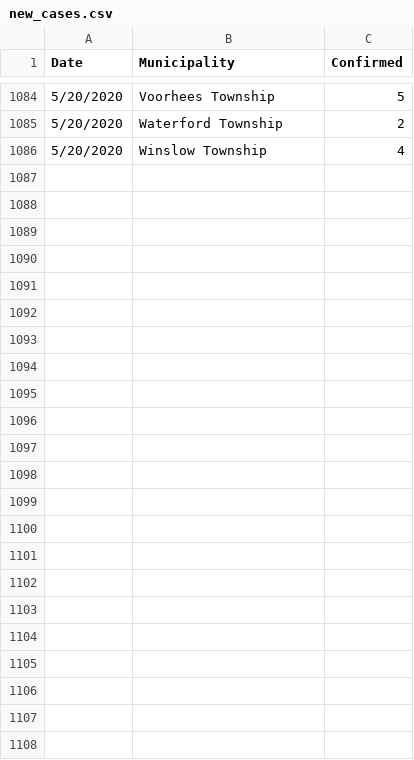
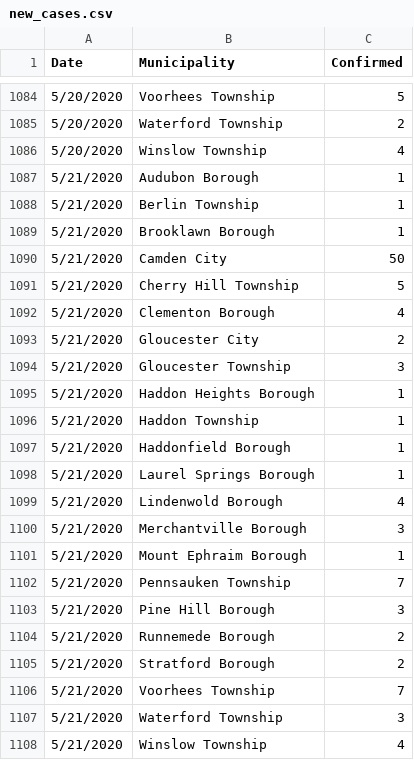
Before and after one commit to eloracm/camden-county-covid, a CSV file: new_cases.csv, drawn as a sheet; only a part is shown, gaps mark what is left out.

```diff
--- a/new_cases.csv
+++ b/new_cases.csv
@@ -1086 +1086,23 @@ Date,Municipality,Confirmed
 5/20/2020,Winslow Township,4
+5/21/2020,Audubon Borough,1
+5/21/2020,Berlin Township,1
+5/21/2020,Brooklawn Borough,1
+5/21/2020,Camden City,50
+5/21/2020,Cherry Hill Township,5
+5/21/2020,Clementon Borough,4
+5/21/2020,Gloucester City,2
+5/21/2020,Gloucester Township,3
+5/21/2020,Haddon Heights Borough,1
+5/21/2020,Haddon Township,1
+5/21/2020,Haddonfield Borough,1
+5/21/2020,Laurel Springs Borough,1
+5/21/2020,Lindenwold Borough,4
+5/21/2020,Merchantville Borough,3
+5/21/2020,Mount Ephraim Borough,1
+5/21/2020,Pennsauken Township,7
+5/21/2020,Pine Hill Borough,3
+5/21/2020,Runnemede Borough,2
+5/21/2020,Stratford Borough,2
+5/21/2020,Voorhees Township,7
+5/21/2020,Waterford Township,3
+5/21/2020,Winslow Township,4
```
Also changed, not shown: new_deaths.csv, total_confirmed.csv, 1 other file.
